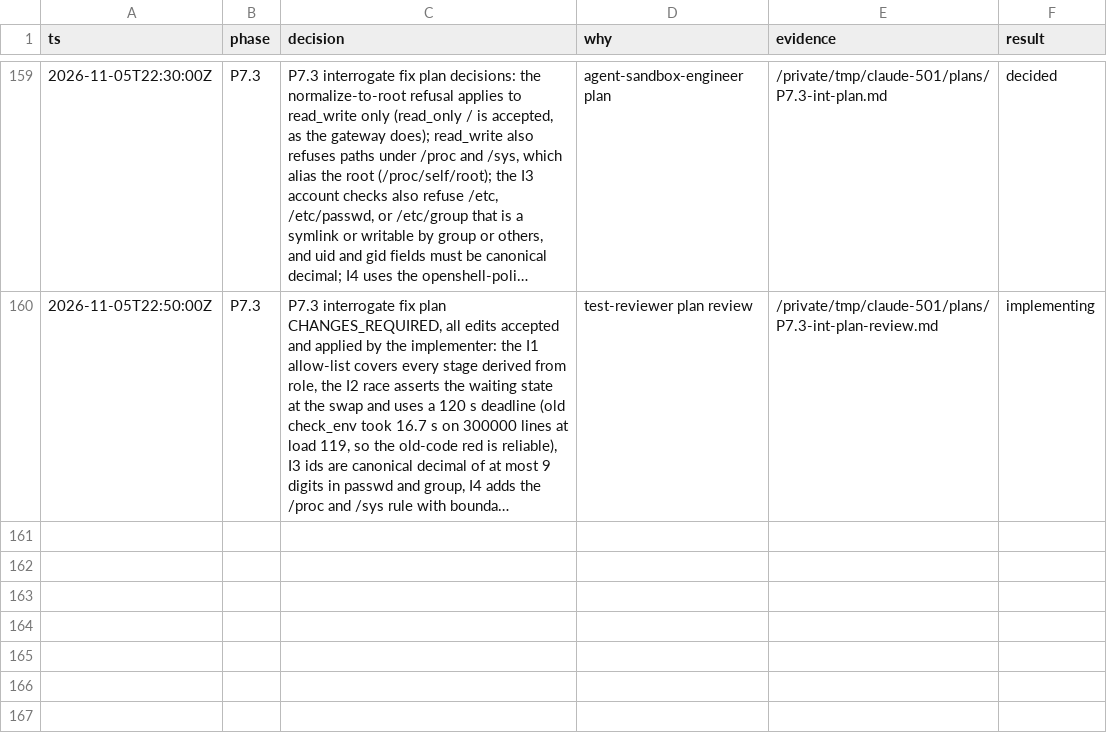
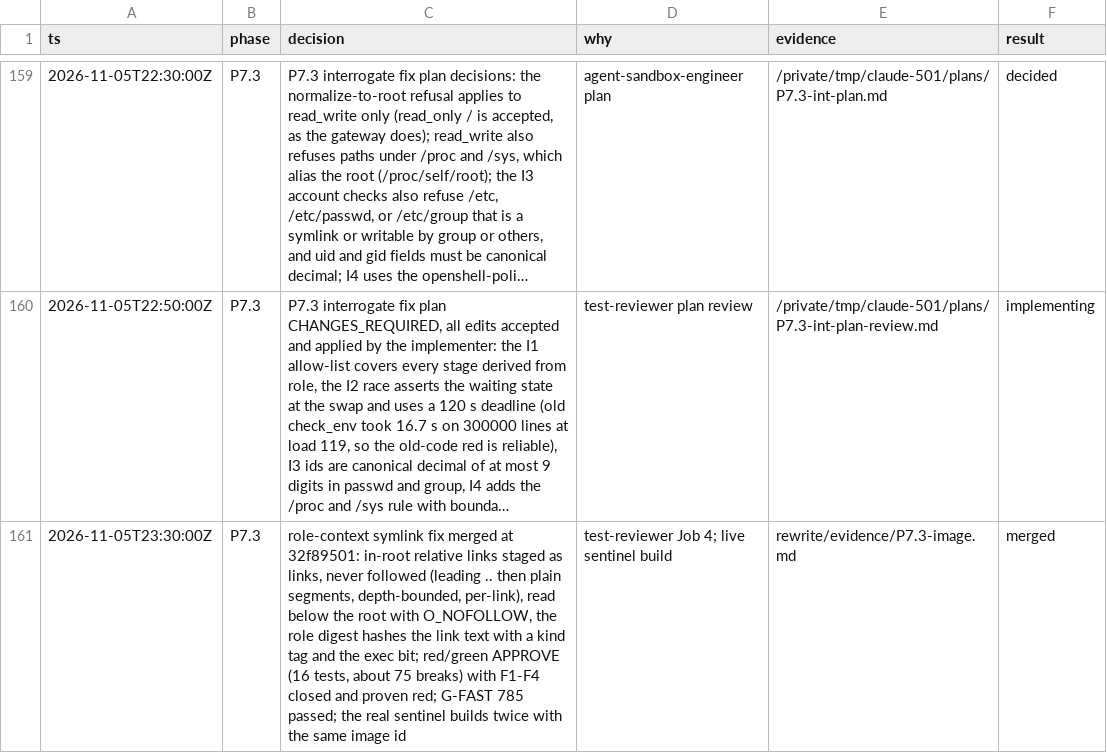
Before and after one commit to jackin-project/jackin, a TSV file: rewrite/decisions.tsv, drawn as a sheet; only a part is shown, gaps mark what is left out; long unchanged cells end in …; the diff names each change by its address in the sheet, - before the commit and + after, or states it on an @@ line.

```diff
--- a/rewrite/decisions.tsv
+++ b/rewrite/decisions.tsv
+row 161: 2026-11-05T23:30:00Z | P7.3 | role-context symlink fix merged at 32f89501: in-root relative links staged as links, never followed (leading .. then plain segments, depth-bounded, per-link), read below the root with O_NOFOLLOW, the role digest hashes the link text with a kind tag and the exec bit; red/green APPROVE (16 tests, about 75 breaks) with F1-F4 closed and proven red; G-FAST 785 passed; the real sentinel builds twice with the same image id | test-reviewer Job 4; live sentinel build | rewrite/evidence/P7.3-image.md | merged
```
Also changed, not shown: 1 other file.
